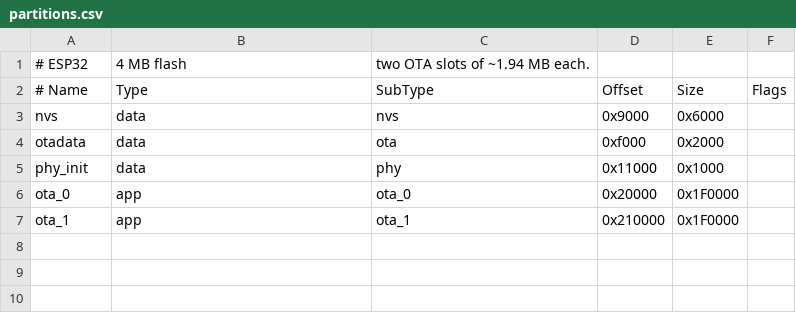
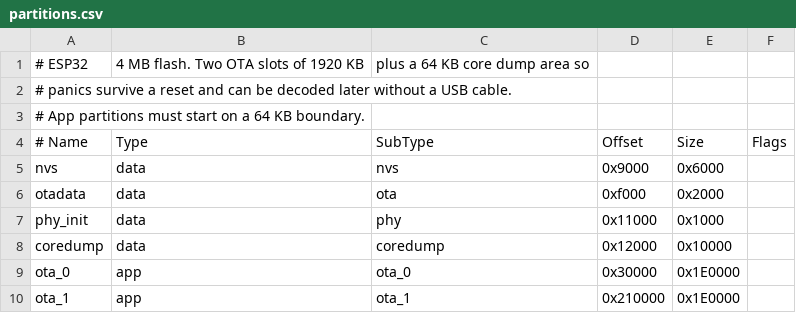
Before and after one commit to setkeh/WS2812BClock, a CSV file: partitions.csv, drawn as a sheet; addresses are those after the commit; the diff names each change by its address in the sheet, - before the commit and + after, or states it on an @@ line.

Commit message:
Add coredump partition and console crash command for testing

```diff
--- a/partitions.csv
+++ b/partitions.csv
-B1 (Type): 4 MB flash
+B1 (Type): 4 MB flash. Two OTA slots of 1920 KB
-C1 (SubType): two OTA slots of ~1.94 MB each.
+C1 (SubType): plus a 64 KB core dump area so
+row 2: # panics survive a reset and can be decoded later without a USB cable.
+row 3: # App partitions must start on a 64 KB boundary.
+row 8: coredump | data | coredump | 0x12000 | 0x10000
-D9 (Offset): 0x20000
+D9 (Offset): 0x30000
-E9:E10 (Size): 0x1F0000
+E9:E10 (Size): 0x1E0000
```
Also changed, not shown: 3 other files.
